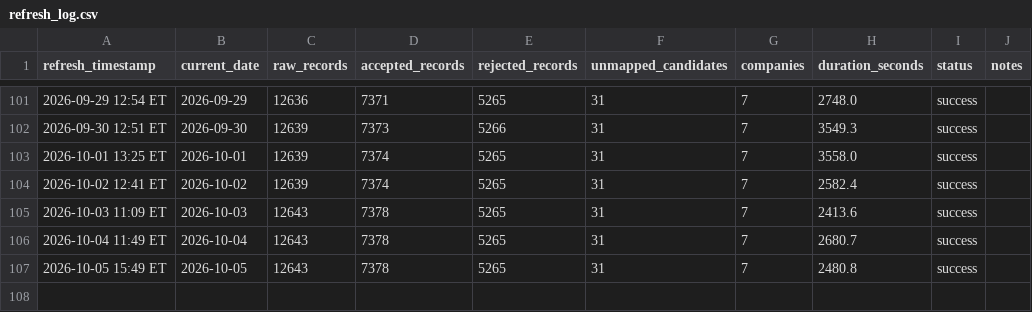
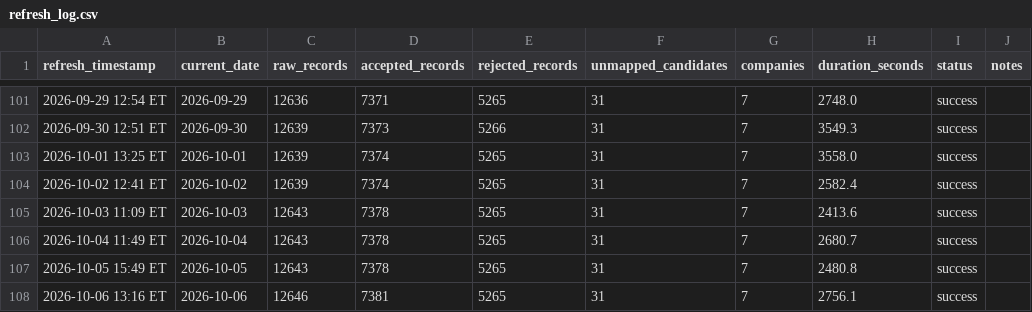
Before and after one commit to angadsethi01-dot/Angad, a CSV file: data/logs/refresh_log.csv, drawn as a sheet; only a part is shown, gaps mark what is left out; the diff names each change by its address in the sheet, - before the commit and + after, or states it on an @@ line.

```diff
--- a/data/logs/refresh_log.csv
+++ b/data/logs/refresh_log.csv
+row 108: 2026-10-06 13:16 ET | 2026-10-06 | 12646 | 7381 | 5265 | 31 | 7 | 2756.1 | success
```
Also changed, not shown: 4 other files.
